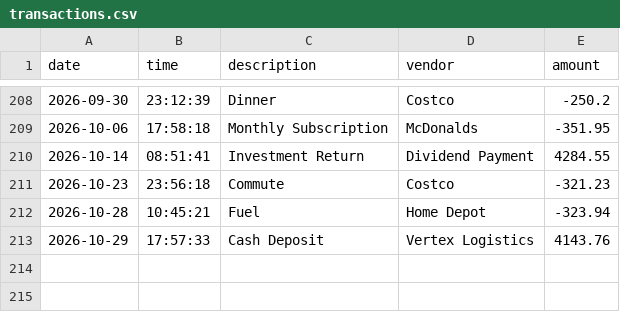
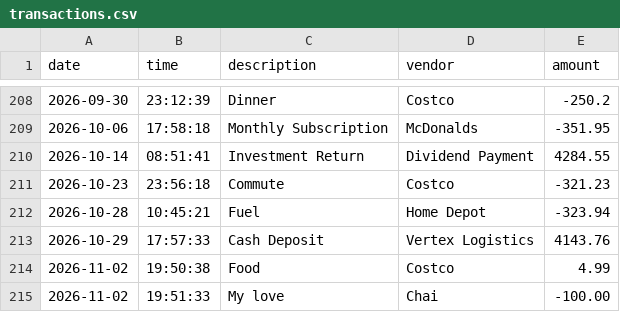
Before and after one commit to Fnavarro81/account-ledger, a CSV file: transactions.csv, drawn as a sheet; only a part is shown, gaps mark what is left out; the diff names each change by its address in the sheet, - before the commit and + after, or states it on an @@ line.

```diff
--- a/transactions.csv
+++ b/transactions.csv
+row 214: 2026-11-02 | 19:50:38 | Food | Costco | 4.99
+row 215: 2026-11-02 | 19:51:33 | My love | Chai | -100.00
```
Also changed, not shown: 2 other files.
